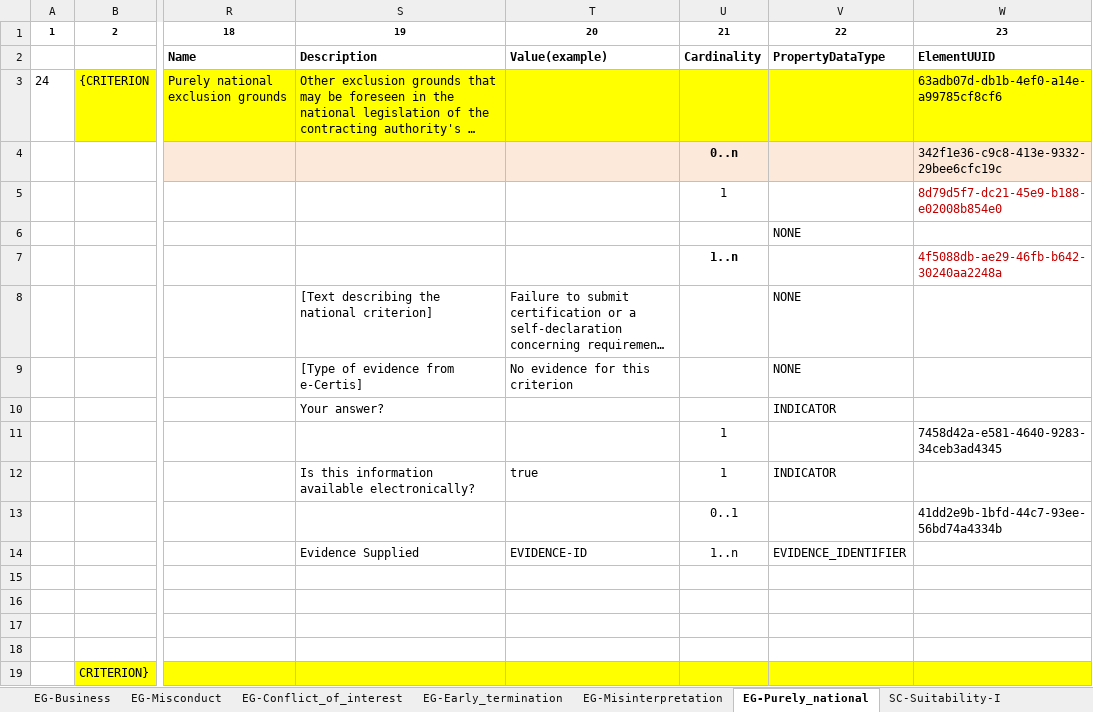
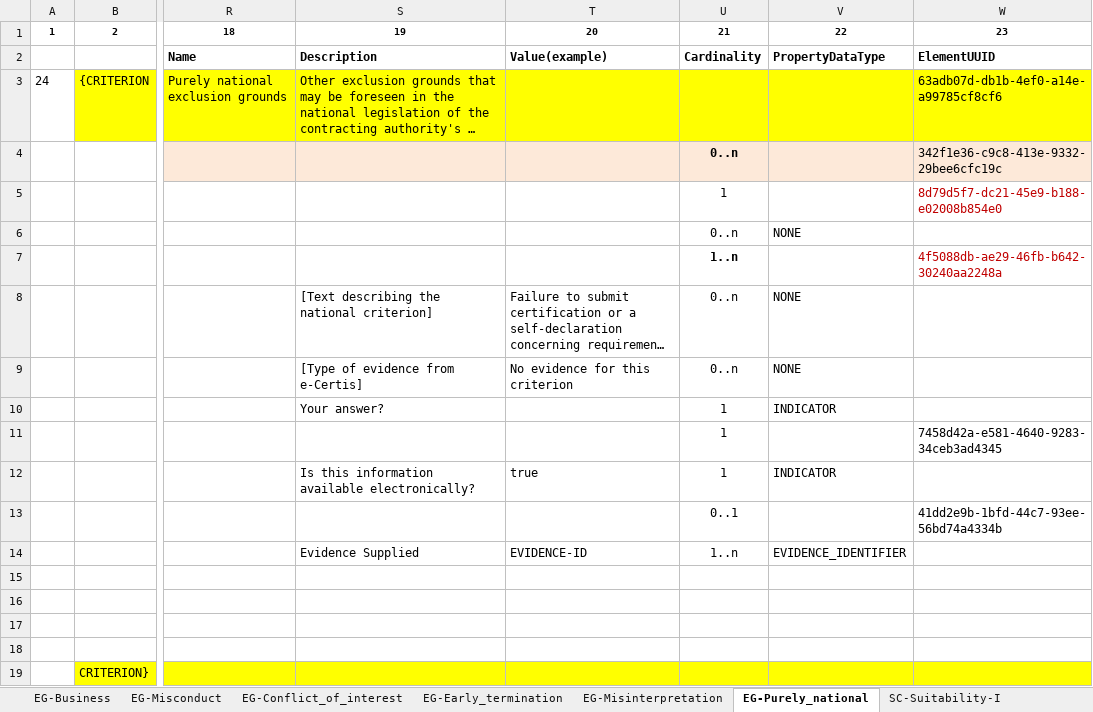
Before and after one commit to OP-TED/ESPD-EDM, an Excel workbook: codelists/ESPD-criterion.xlsx, sheet EG-Purely_national, drawn as a sheet; only a part is shown, gaps mark what is left out; long unchanged cells end in …; values as stored, in another font and other column widths than the file's, no borders; the diff names each change by its address in the sheet, - before the commit and + after, or states it on an @@ line.

Commit message:
Fixes to github issues #340 and #374

```diff
--- a/codelists/ESPD-criterion.xlsx (sheet EG-Purely_national)
+++ b/codelists/ESPD-criterion.xlsx (sheet EG-Purely_national)
-U6: (empty)
+U6: 0..n
-U8:U9: (empty)
+U8:U9: 0..n
-U10: (empty)
+U10: 1
```
Also changed, not shown: sheet SC-General_Yearly_Turnover.
